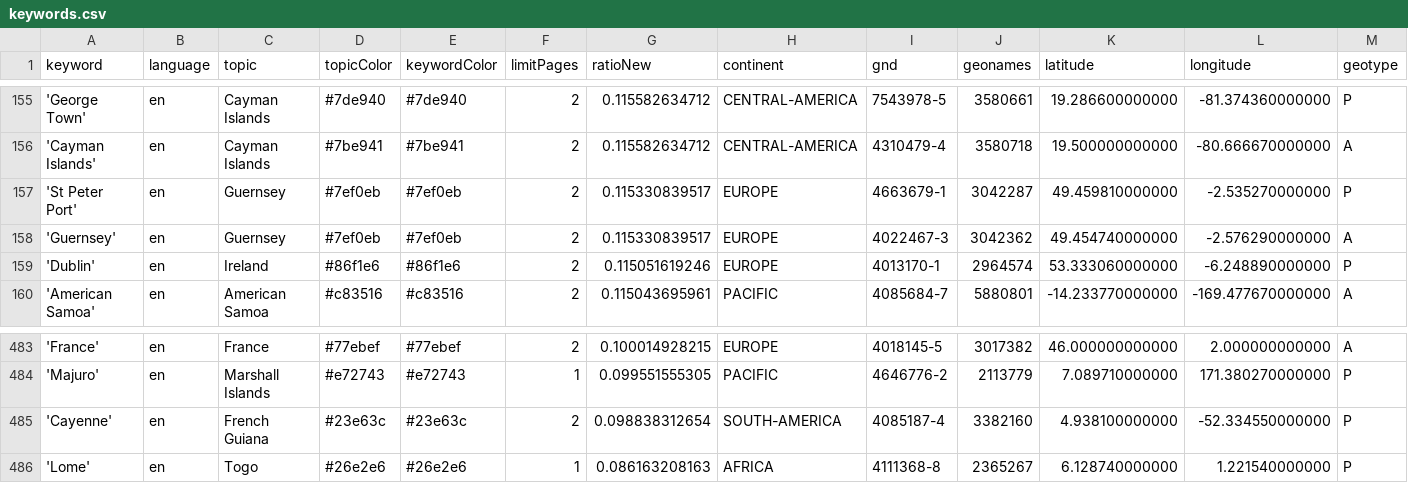
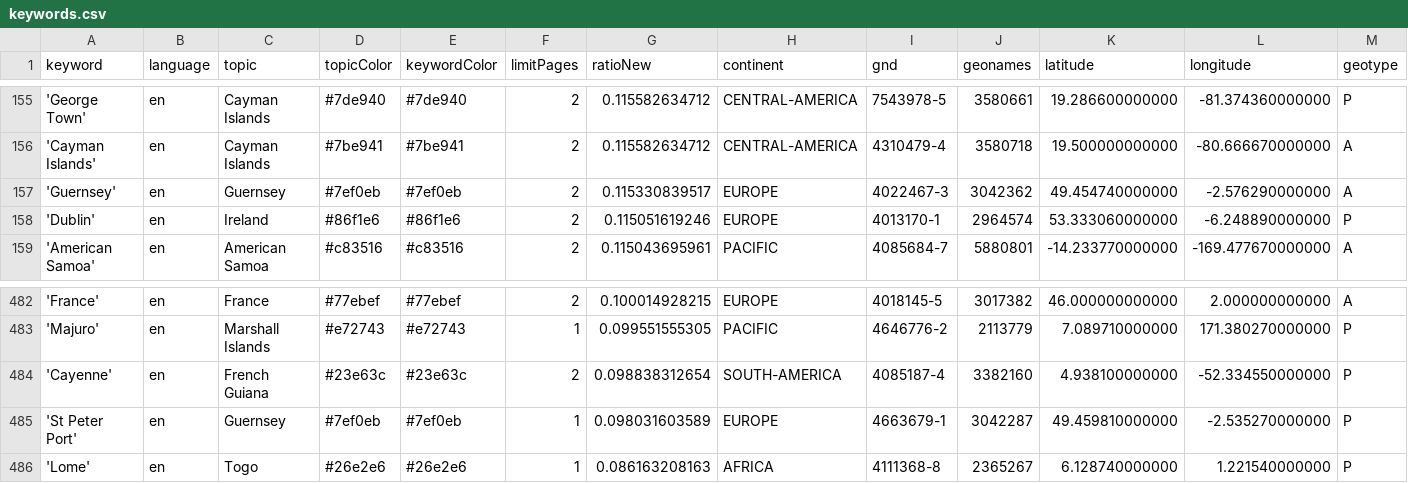
Before and after one commit to mizilett-news/locationWhisperer, a CSV file: keywords.csv, drawn as a sheet; only a part is shown, gaps mark what is left out; removed rows and columns are numbered as before the commit, all else as after; rows hold the shown columns only; the diff names each change by its address in the sheet, - before the commit and + after, or states it on an @@ line.

Commit message:
Commit from GitHub Actions (harvest:0.0)

```diff
--- a/keywords.csv
+++ b/keywords.csv
-row 157: 'St Peter Port' | en | Guernsey | #7ef0eb | #7ef0eb | 2 | 0.115330839517 | EUROPE | 4663679-1 | 3042287 | 49.459810000000 | -2.535270000000 | P
+row 485: 'St Peter Port' | en | Guernsey | #7ef0eb | #7ef0eb | 1 | 0.098031603589 | EUROPE | 4663679-1 | 3042287 | 49.459810000000 | -2.535270000000 | P
```
